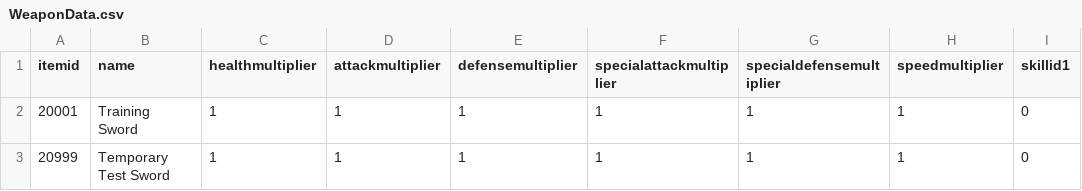
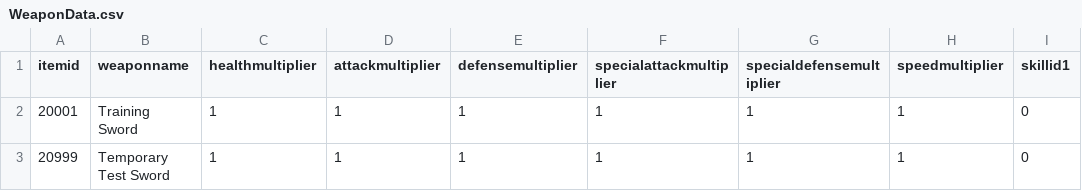
Before and after one commit to jeonghyerin002/2026_2TeamProject, a CSV file: Assets/CSV/WeaponData.csv, drawn as a sheet.

```diff
--- a/Assets/CSV/WeaponData.csv
+++ b/Assets/CSV/WeaponData.csv
@@ -1,2 +1,2 @@
-itemid,name,healthmultiplier,attackmultiplier,defensemultiplier,specialattackmultiplier,specialdefensemultiplier,speedmultiplier,skillid1
+itemid,weaponname,healthmultiplier,attackmultiplier,defensemultiplier,specialattackmultiplier,specialdefensemultiplier,speedmultiplier,skillid1
 20001,Training Sword,1,1,1,1,1,1,0
```
Also changed, not shown: Assets/CSV/AetherData.csv.
